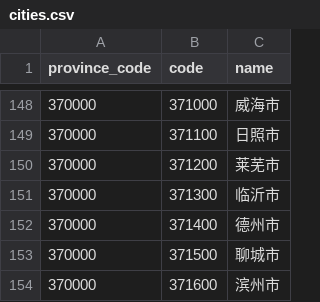
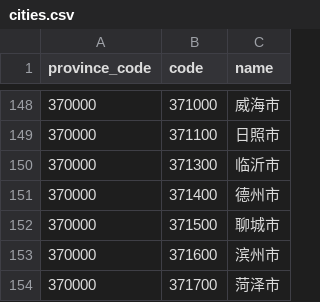
Before and after one commit to instapp/china-regions, a CSV file: data/csv/cities.csv, drawn as a sheet; only a part is shown, gaps mark what is left out; the shorter side is filled out with more unchanged rows; the diff names each change by its address in the sheet, - before the commit and + after, or states it on an @@ line.

```diff
--- a/data/csv/cities.csv
+++ b/data/csv/cities.csv
-row 150: 370000 | 371200 | 莱芜市
```
Also changed, not shown: data/csv/districts.csv, 15 other files.
